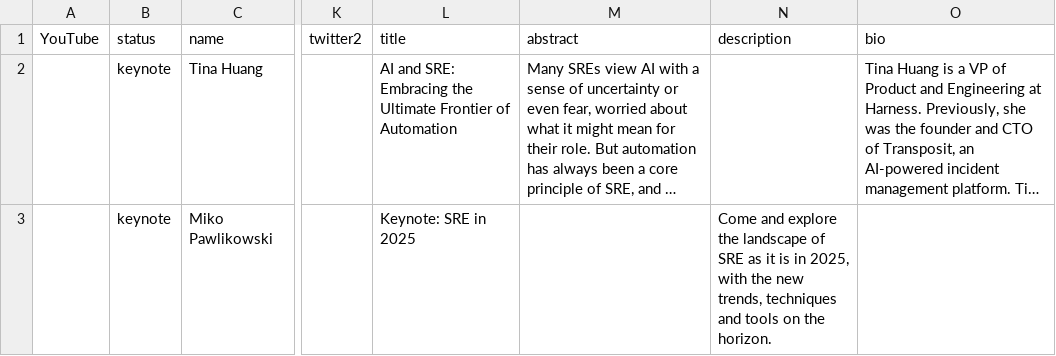
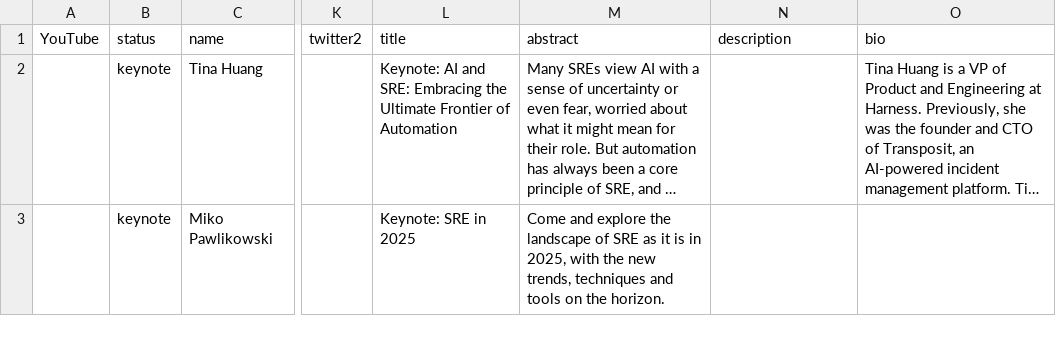
Before and after one commit to sreday/website, a CSV file: 2024-san-francisco-q4/_db/talks.csv, drawn as a sheet; only a part is shown, gaps mark what is left out; long unchanged cells end in …; the diff covers the shown part only; the diff names each change by its address in the sheet, - before the commit and + after, or states it on an @@ line.

Commit message:
Add files via upload

```diff
--- a/2024-san-francisco-q4/_db/talks.csv
+++ b/2024-san-francisco-q4/_db/talks.csv
-L2 (title): AI and…
+L2 (title): Keynote: AI and…
-M3 (abstract): (empty)
+M3 (abstract): Come and explore the landscape of SRE as it is in 2025, with the new trends, techniques and tools on the horizon.
-N3 (description): Come and explore the landscape of SRE as it is in 2025, with the new trends, techniques and tools on the horizon.
+N3 (description): (empty)
```
Also changed, not shown: 1 added row elsewhere in this file.
